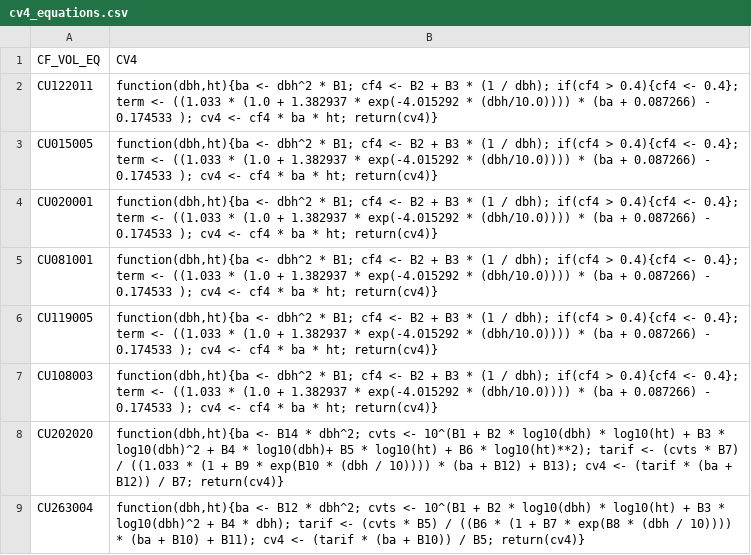
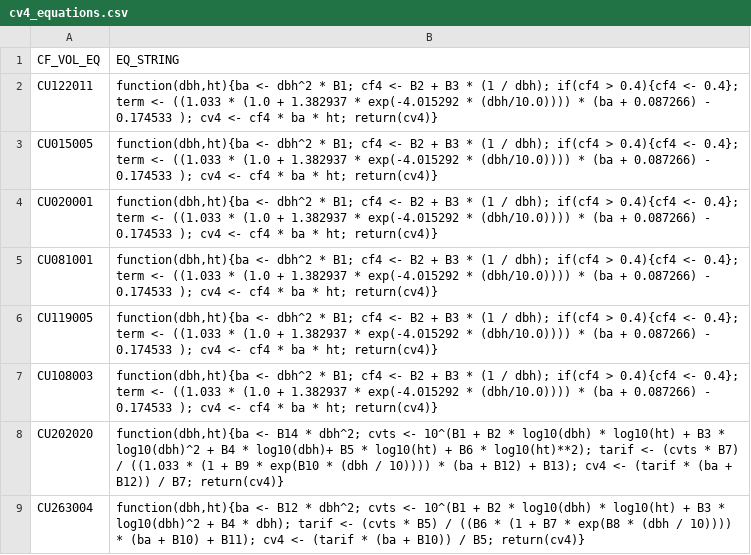
Before and after one commit to brycefrank/forvol, a CSV file: inst/csv/cv4_equations.csv, drawn as a sheet.

Commit message:
Implementing tarif, cv4, and sv632 equations (a start)

```diff
--- a/inst/csv/cv4_equations.csv
+++ b/inst/csv/cv4_equations.csv
@@ -1,2 +1,2 @@
-CF_VOL_EQ, CV4
+CF_VOL_EQ,EQ_STRING
 "CU122011","function(dbh,ht){ba <- dbh^2 * B1; cf4 <- B2 + B3 * (1 / dbh); if(cf4 > 0.4){cf4 <- 0.4}; term <- ((1.033 * (1.0 + 1.382937 * exp(-4.015292 * (dbh/10.0)))) * (ba + 0.087266) - 0.174533 ); cv4 <- cf4 * ba * ht; return(cv4)}"
```
Also changed, not shown: 4 other files.
